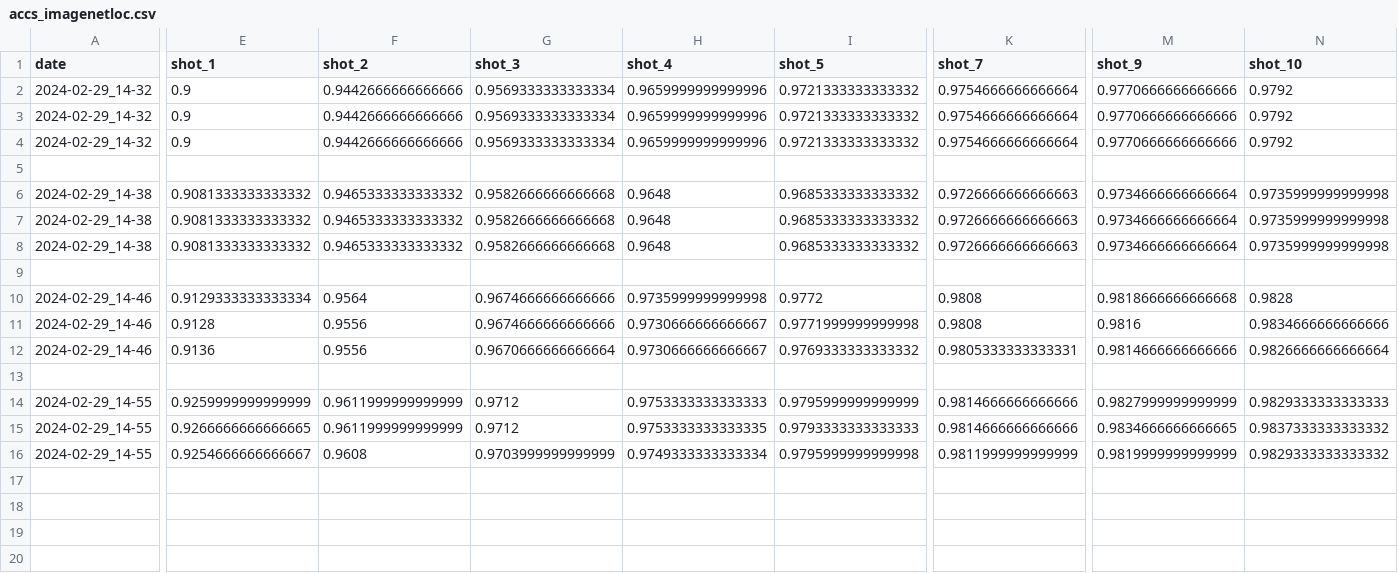
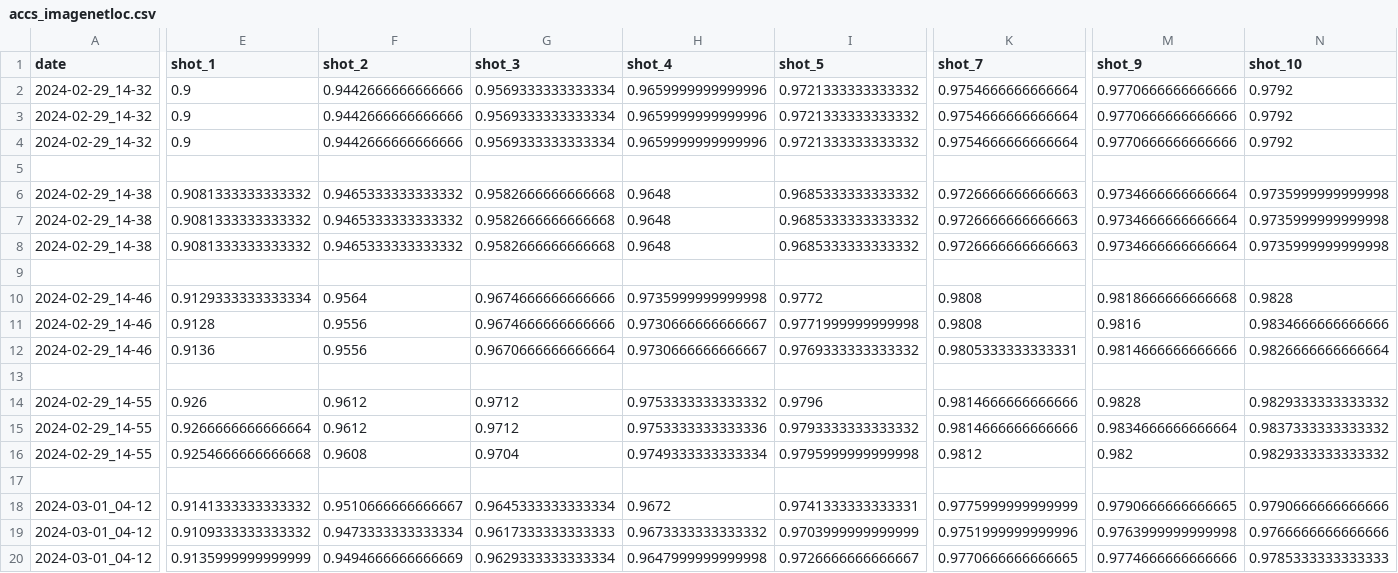
Before and after one commit to lin-frederic/ProCom, a CSV file: results1/accs_imagenetloc.csv, drawn as a sheet; only a part is shown, gaps mark what is left out; rows hold the shown columns only; the diff names each change by its address in the sheet, - before the commit and + after, or states it on an @@ line.

```diff
--- a/results1/accs_imagenetloc.csv
+++ b/results1/accs_imagenetloc.csv
-E14 (shot_1): 0.9259999999999999
+E14 (shot_1): 0.926
-F14:F15 (shot_2): 0.9611999999999999
+F14:F15 (shot_2): 0.9612
-H14 (shot_4): 0.9753333333333333
+H14 (shot_4): 0.9753333333333332
-I14 (shot_5): 0.9795999999999999
+I14 (shot_5): 0.9796
-M14 (shot_9): 0.9827999999999999
+M14 (shot_9): 0.9828
-N14 (shot_10): 0.9829333333333333
+N14 (shot_10): 0.9829333333333332
-E15 (shot_1): 0.9266666666666665
+E15 (shot_1): 0.9266666666666664
-H15 (shot_4): 0.9753333333333335
+H15 (shot_4): 0.9753333333333336
-I15 (shot_5): 0.9793333333333333
+I15 (shot_5): 0.9793333333333332
-M15 (shot_9): 0.9834666666666665
+M15 (shot_9): 0.9834666666666664
-E16 (shot_1): 0.9254666666666667
+E16 (shot_1): 0.9254666666666668
-G16 (shot_3): 0.9703999999999999
+G16 (shot_3): 0.9704
-K16 (shot_7): 0.9811999999999999
+K16 (shot_7): 0.9812
-M16 (shot_9): 0.9819999999999999
+M16 (shot_9): 0.982
+row 17: (empty)
+row 18: 2024-03-01_04-12 | 0.9141333333333332 | 0.9510666666666667 | 0.9645333333333334 | 0.9672 | 0.9741333333333331 | 0.9775999999999999 | 0.9790666666666665 | 0.9790666666666666
+row 19: 2024-03-01_04-12 | 0.9109333333333332 | 0.9473333333333334 | 0.9617333333333333 | 0.9673333333333332 | 0.9703999999999999 | 0.9751999999999996 | 0.9763999999999998 | 0.9766666666666666
+row 20: 2024-03-01_04-12 | 0.9135999999999999 | 0.9494666666666669 | 0.9629333333333334 | 0.9647999999999998 | 0.9726666666666667 | 0.9770666666666665 | 0.9774666666666666 | 0.9785333333333333
```
Also changed, not shown: results1/accs_cubloc.csv, 1 other file.
